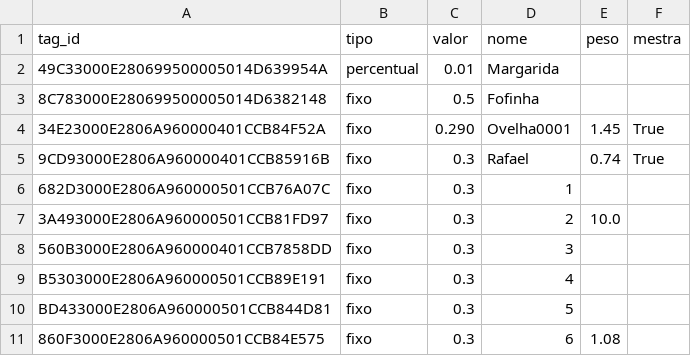
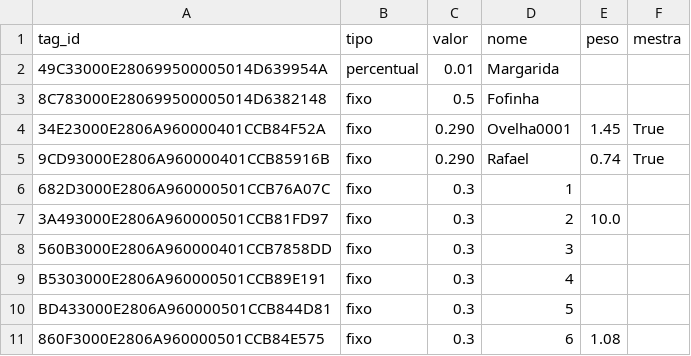
Before and after one commit to EvandroLD/Comedouros, a CSV file: Comedouros_autom-ticos/core/tag_info.csv, drawn as a sheet; only a part is shown.

```diff
--- a/Comedouros_autom-ticos/core/tag_info.csv
+++ b/Comedouros_autom-ticos/core/tag_info.csv
@@ -4,3 +4,3 @@ tag_id,tipo,valor,nome,peso,mestra
 34E23000E2806A960000401CCB84F52A,fixo,0.290,Ovelha0001,1.45,True
-9CD93000E2806A960000401CCB85916B,fixo,0.3,Rafael,0.74,True
+9CD93000E2806A960000401CCB85916B,fixo,0.290,Rafael,0.74,True
 682D3000E2806A960000501CCB76A07C,fixo,0.3,1,,
```
Also changed, not shown: Comedouros_autom-ticos/core/relatorio_cocho.csv, 2 other files.
